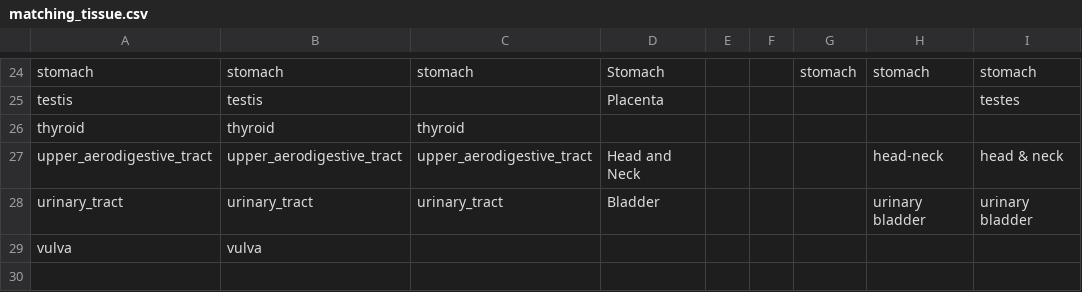
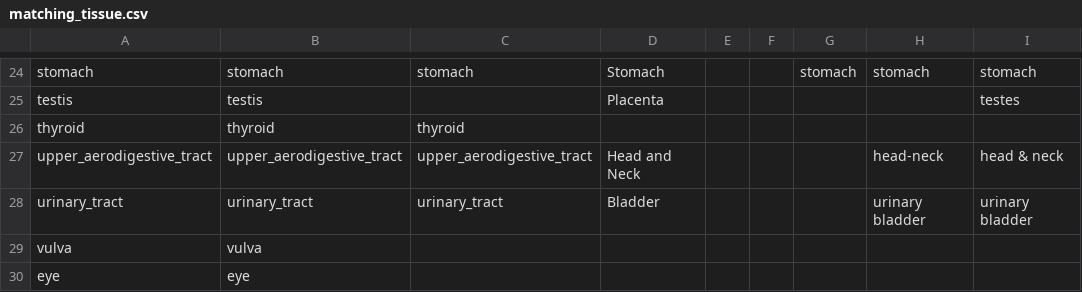
Before and after one commit to bhklab/DRUGNET, a CSV file: Curation/matching_tissue.csv, drawn as a sheet; only a part is shown, gaps mark what is left out.

Commit message:
updated matching_tissue (eye)

```diff
--- a/Curation/matching_tissue.csv
+++ b/Curation/matching_tissue.csv
@@ -29 +29,2 @@ urinary_tract,urinary_tract,urinary_tract,Bladder,,,,urinary bladder,urinary bla
 vulva,vulva,,,,,,,
+eye,eye,,,,,,,
```
